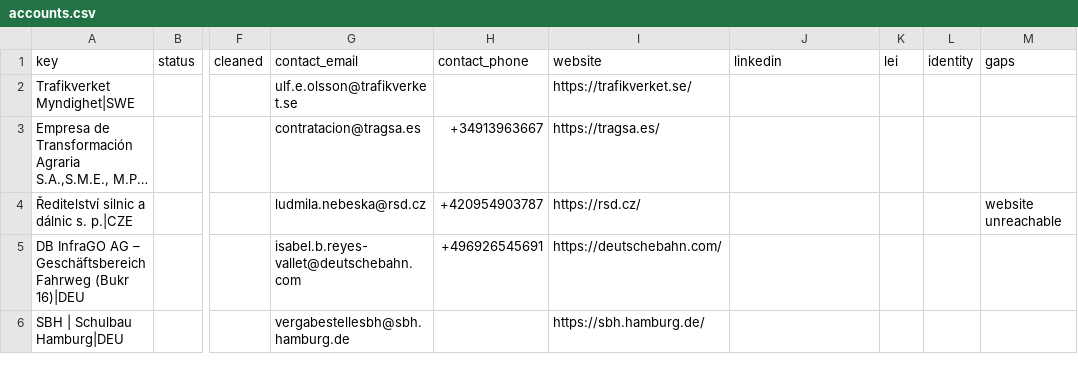
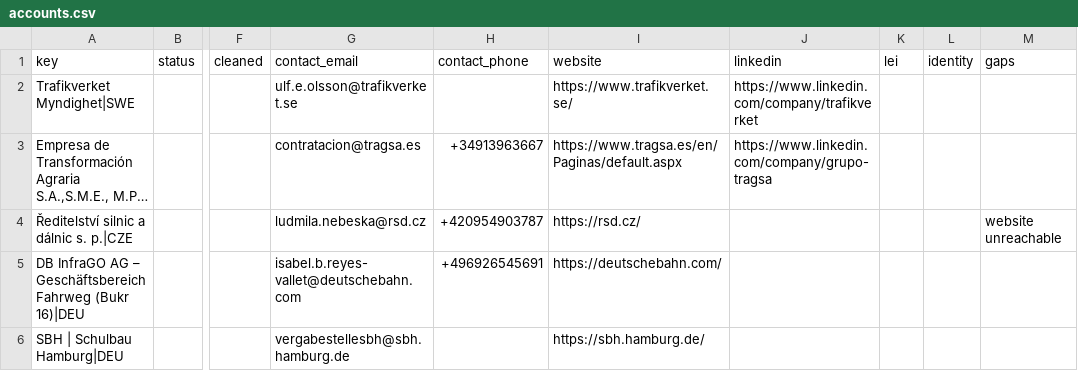
Before and after one commit to etaram/commodity-feeder, a CSV file: data/leads/refined/accounts.csv, drawn as a sheet; only a part is shown, gaps mark what is left out; long unchanged cells end in …; the diff covers the shown part only; the diff names each change by its address in the sheet, - before the commit and + after, or states it on an @@ line.

```diff
--- a/data/leads/refined/accounts.csv
+++ b/data/leads/refined/accounts.csv
-I2 (website): https://trafikverket.se/
+I2 (website): https://www.trafikverket.se/
-J2 (linkedin): (empty)
+J2 (linkedin): https://www.linkedin.com/company/trafikverket
-I3 (website): https://tragsa.es/
+I3 (website): https://www.tragsa.es/en/Paginas/default.aspx
-J3 (linkedin): (empty)
+J3 (linkedin): https://www.linkedin.com/company/grupo-tragsa
```
Also changed, not shown: 75 edited cells elsewhere in this file, data/leads/refined/buyers.csv, data/leads/refined/logistics.csv, 2 other files.
